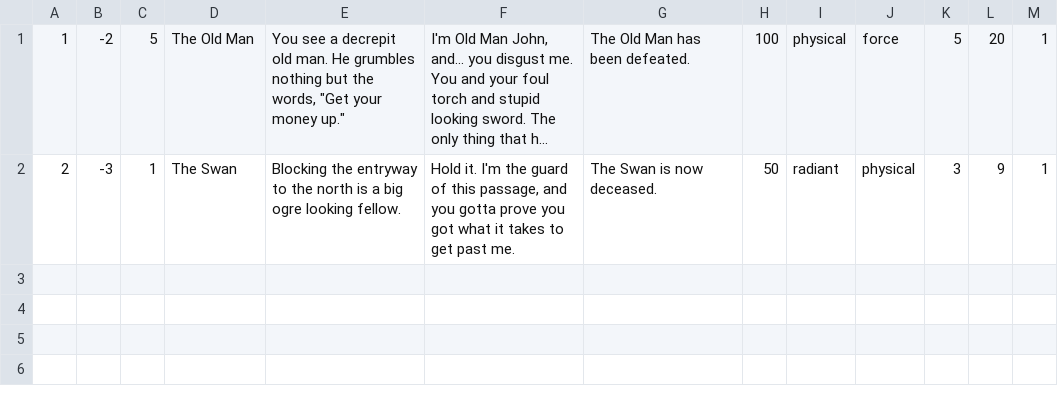
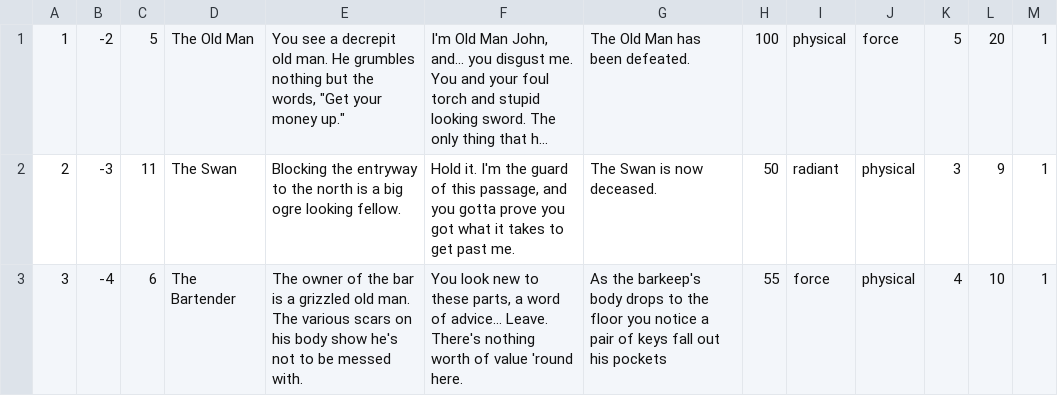
Before and after one commit to cmack6/Apocrypha, a CSV file: CS320_TeamProject/CS320_LibraryExample_Lab06/bin/edu/ycp/cs320/booksdb/persist/res/npcs.csv, drawn as a sheet; long unchanged cells end in …; the diff names each change by its address in the sheet, - before the commit and + after, or states it on an @@ line.

Commit message:
new npc
bartender room 6

```diff
--- a/CS320_TeamProject/CS320_LibraryExample_Lab06/bin/edu/ycp/cs320/booksdb/persist/res/npcs.csv
+++ b/CS320_TeamProject/CS320_LibraryExample_Lab06/bin/edu/ycp/cs320/booksdb/persist/res/npcs.csv
-C2: 1
+C2: 11
+row 3: 3 | -4 | 6 | The Bartender | The owner of the bar is a grizzled old man. The various scars on his body show he's not to be messed with. | You look new to these parts, a word of advice... Leave. There's nothing worth of value 'round here. | As the barkeep's body drops to the floor you notice a pair of keys fall out his pockets | 55 | force | physical | 4 | 10 | 1
```
Also changed, not shown: CS320_TeamProject/CS320_LibraryExample_Lab06/src/edu/ycp/cs320/booksdb/persist/res/npcs.csv, 2 other files.
